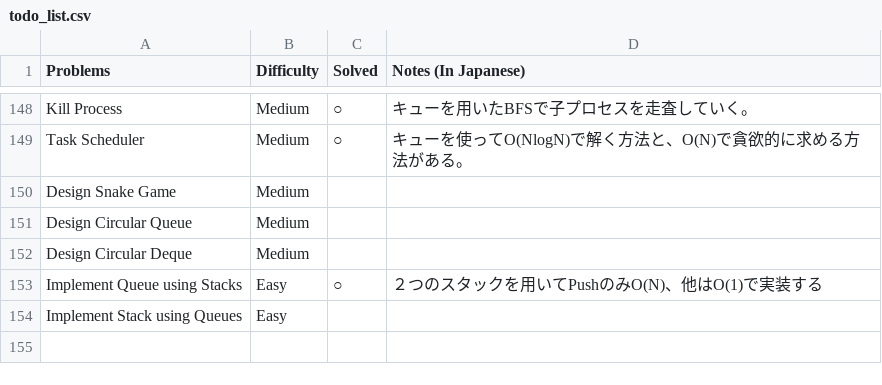
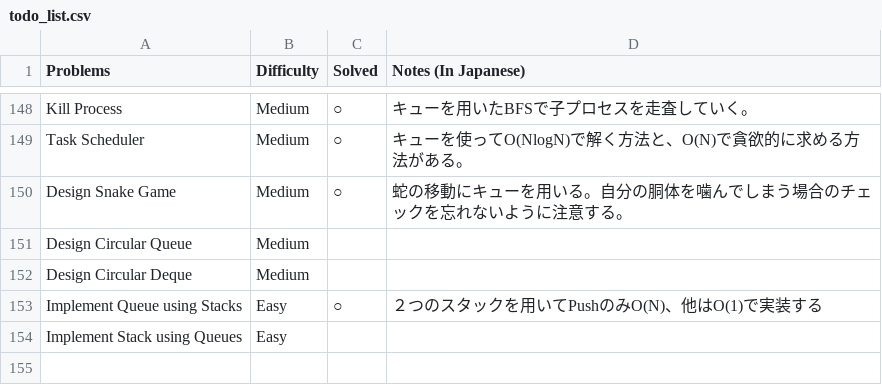
Before and after one commit to sokazaki/leetcode_solutions, a CSV file: todo_list.csv, drawn as a sheet; only a part is shown, gaps mark what is left out.

Commit message:
Update todo_list.csv

```diff
--- a/todo_list.csv
+++ b/todo_list.csv
@@ -149,3 +149,3 @@ Kill Process,Medium,○,キューを用いたBFSで子プロセスを走査し
 Task Scheduler,Medium,○,キューを使ってO(NlogN)で解く方法と、O(N)で貪欲的に求める方法がある。
-Design Snake Game,Medium,,
+Design Snake Game,Medium,○,蛇の移動にキューを用いる。自分の胴体を噛んでしまう場合のチェックを忘れないように注意する。
 Design Circular Queue,Medium,,
```
